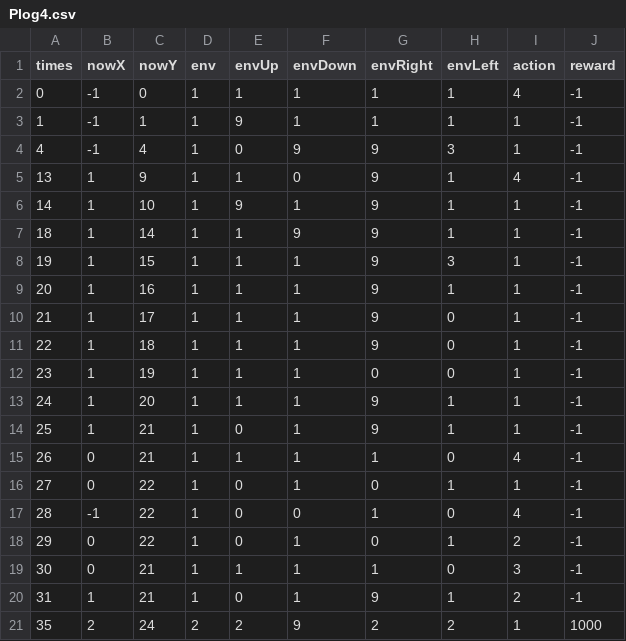
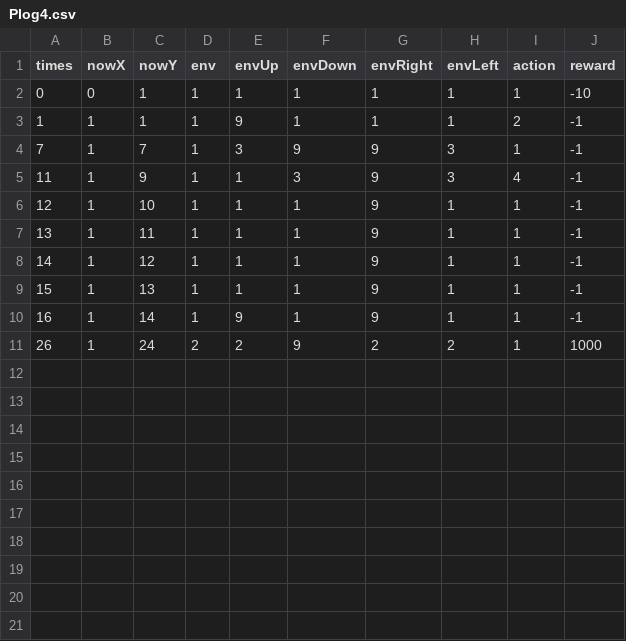
Before and after one commit to rewaita/GP-7BeforeMe, a CSV file: FeedMeAPPLE/Assets/DemoLogs/Plog4.csv, drawn as a sheet.

```diff
--- a/FeedMeAPPLE/Assets/DemoLogs/Plog4.csv
+++ b/FeedMeAPPLE/Assets/DemoLogs/Plog4.csv
@@ -1,21 +1,11 @@
 times,nowX,nowY,env,envUp,envDown,envRight,envLeft,action,reward
-0,-1,0,1,1,1,1,1,4,-1
-1,-1,1,1,9,1,1,1,1,-1
-4,-1,4,1,0,9,9,3,1,-1
-13,1,9,1,1,0,9,1,4,-1
-14,1,10,1,9,1,9,1,1,-1
-18,1,14,1,1,9,9,1,1,-1
-19,1,15,1,1,1,9,3,1,-1
-20,1,16,1,1,1,9,1,1,-1
-21,1,17,1,1,1,9,0,1,-1
-22,1,18,1,1,1,9,0,1,-1
-23,1,19,1,1,1,0,0,1,-1
-24,1,20,1,1,1,9,1,1,-1
-25,1,21,1,0,1,9,1,1,-1
-26,0,21,1,1,1,1,0,4,-1
-27,0,22,1,0,1,0,1,1,-1
-28,-1,22,1,0,0,1,0,4,-1
-29,0,22,1,0,1,0,1,2,-1
-30,0,21,1,1,1,1,0,3,-1
-31,1,21,1,0,1,9,1,2,-1
-35,2,24,2,2,9,2,2,1,1000
+0,0,1,1,1,1,1,1,1,-10
+1,1,1,1,9,1,1,1,2,-1
+7,1,7,1,3,9,9,3,1,-1
+11,1,9,1,1,3,9,3,4,-1
+12,1,10,1,1,1,9,1,1,-1
+13,1,11,1,1,1,9,1,1,-1
+14,1,12,1,1,1,9,1,1,-1
+15,1,13,1,1,1,9,1,1,-1
+16,1,14,1,9,1,9,1,1,-1
+26,1,24,2,2,9,2,2,1,1000
```
Also changed, not shown: FeedMeAPPLE/Assets/DemoLogs/Plog5.csv, FeedMeAPPLE/Assets/DemoLogs/Plog6.csv, 30 other files.
